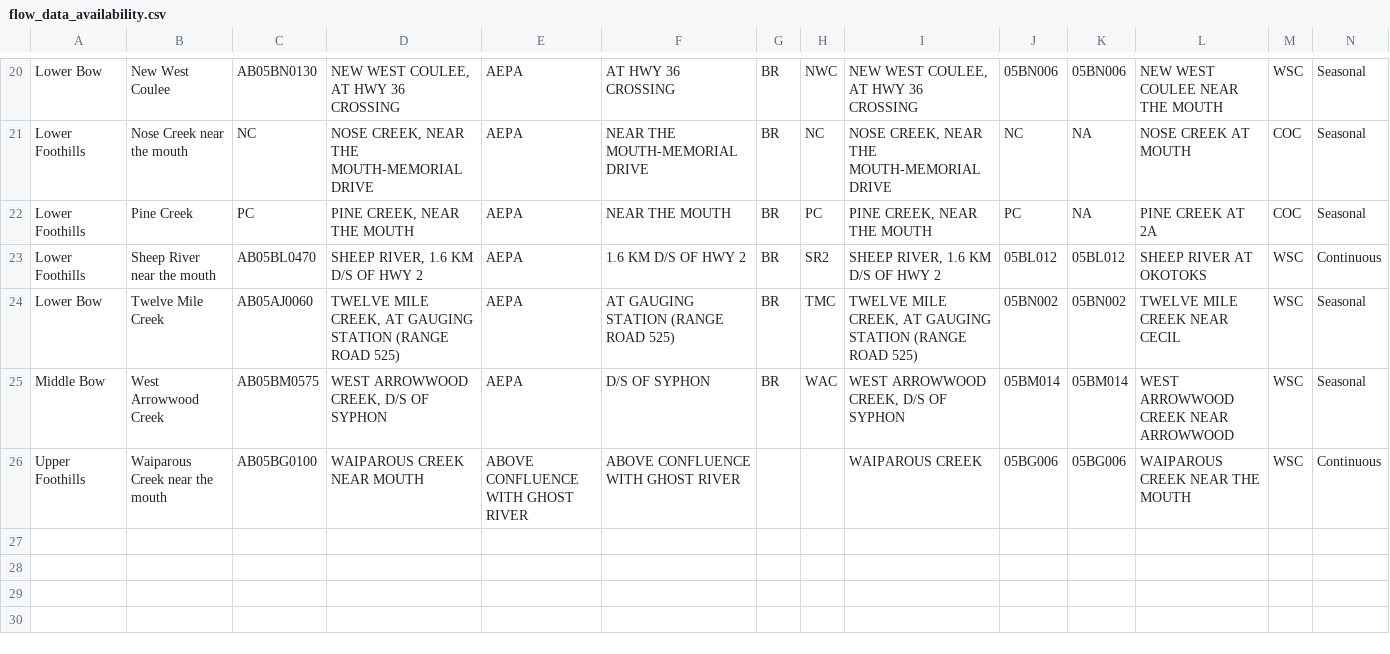
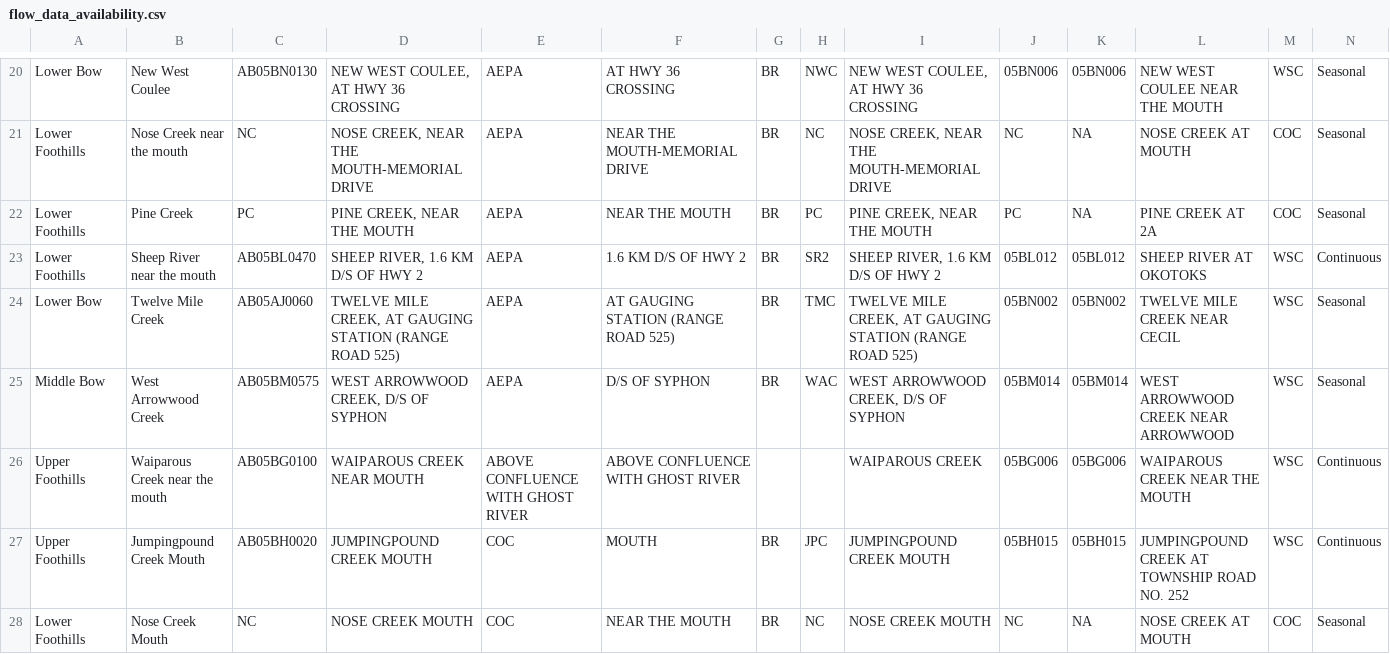
Before and after one commit to BRBC-WPAC/brbc_sow, a CSV file: data/flow_data_availability.csv, drawn as a sheet; only a part is shown, gaps mark what is left out; rows hold the shown columns only; the diff names each change by its address in the sheet, - before the commit and + after, or states it on an @@ line.

Commit message:
Added two CoC stations in flow_data_availability.csv
Nose Creek Mouth and Jumpingpound Creek Mouth

```diff
--- a/data/flow_data_availability.csv
+++ b/data/flow_data_availability.csv
+row 27: Upper Foothills | Jumpingpound Creek Mouth | AB05BH0020 | JUMPINGPOUND CREEK MOUTH | COC | MOUTH | BR | JPC | JUMPINGPOUND CREEK MOUTH | 05BH015 | 05BH015 | JUMPINGPOUND CREEK AT TOWNSHIP ROAD NO. 252 | WSC | Continuous
+row 28: Lower Foothills | Nose Creek Mouth | NC | NOSE CREEK MOUTH | COC | NEAR THE MOUTH | BR | NC | NOSE CREEK MOUTH | NC | NA | NOSE CREEK AT MOUTH | COC | Seasonal
```
